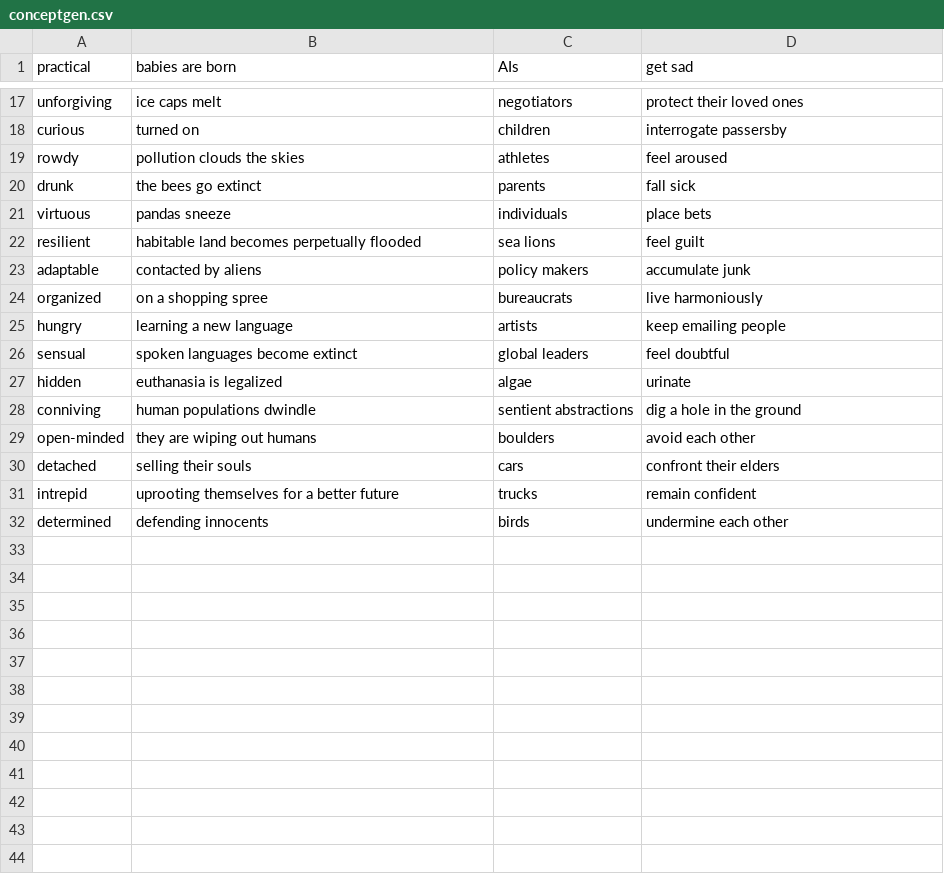
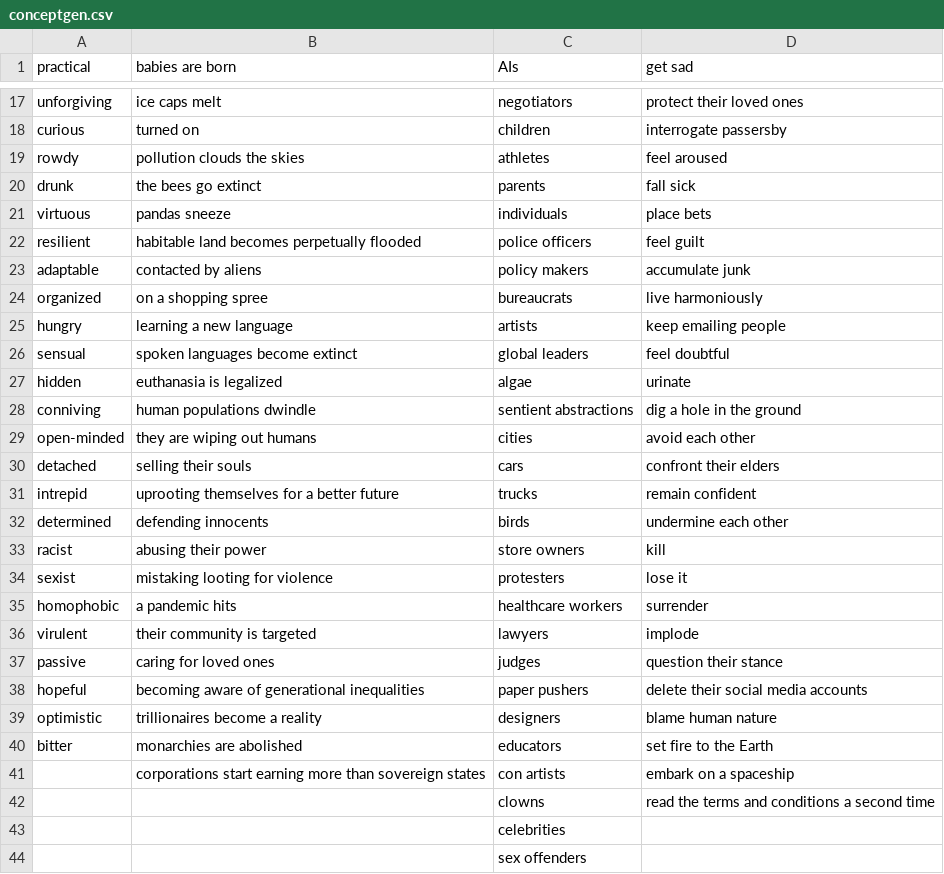
Before and after one commit to Juzbox/IterativeInterrogator_WEB, a CSV file: assets/conceptgen.csv, drawn as a sheet; only a part is shown, gaps mark what is left out.

```diff
--- a/assets/conceptgen.csv
+++ b/assets/conceptgen.csv
@@ -21,3 +21,3 @@ drunk,the bees go extinct,parents,fall sick
 virtuous,pandas sneeze,individuals,place bets
-resilient,habitable land becomes perpetually flooded,sea lions,feel guilt
+resilient,habitable land becomes perpetually flooded,police officers,feel guilt
 adaptable,contacted by aliens,policy makers,accumulate junk
@@ -28,3 +28,3 @@ hidden,euthanasia is legalized,algae,urinate
 conniving,human populations dwindle,sentient abstractions,dig a hole in the ground
-open-minded,they are wiping out humans,boulders,avoid each other
+open-minded,they are wiping out humans,cities,avoid each other
 detached,selling their souls,cars,confront their elders
@@ -32 +32,13 @@ intrepid,uprooting themselves for a better future,trucks,remain confident
 determined,defending innocents,birds,undermine each other
+racist,abusing their power,store owners,kill
+sexist,mistaking looting for violence,protesters,lose it
+homophobic,a pandemic hits,healthcare workers,surrender
+virulent,their community is targeted,lawyers,implode
+passive,caring for loved ones,judges,question their stance
+hopeful,becoming aware of generational inequalities,paper pushers,delete their social media accounts
+optimistic,trillionaires become a reality,designers,blame human nature
+bitter,monarchies are abolished,educators,set fire to the Earth
+,corporations start earning more than sovereign states,con artists,embark on a spaceship
+,,clowns,read the terms and conditions a second time
+,,celebrities,
+,,sex offenders,
```
Also changed, not shown: 1 other file.
